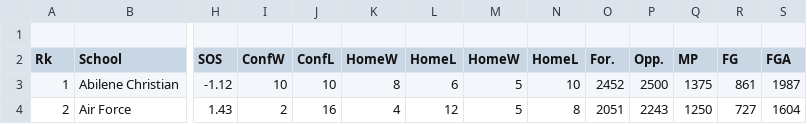
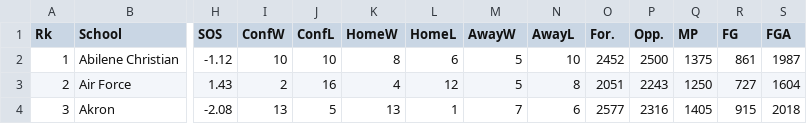
Before and after one commit to sethculberson/NCAAM-Stats, a CSV file: 23-24seasondata.csv, drawn as a sheet; only a part is shown, gaps mark what is left out; the shorter side is filled out with more unchanged rows; removed rows and columns are numbered as before the commit, all else as after; rows hold the shown columns only; the diff names each change by its address in the sheet, - before the commit and + after, or states it on an @@ line.

Commit message:
Updated data and added credits in README

```diff
--- a/23-24seasondata.csv
+++ b/23-24seasondata.csv
-row 1: (empty)
-M1: HomeW
+M1: AwayW
-N1: HomeL
+N1: AwayL
```
Also changed, not shown: 6 other files.
